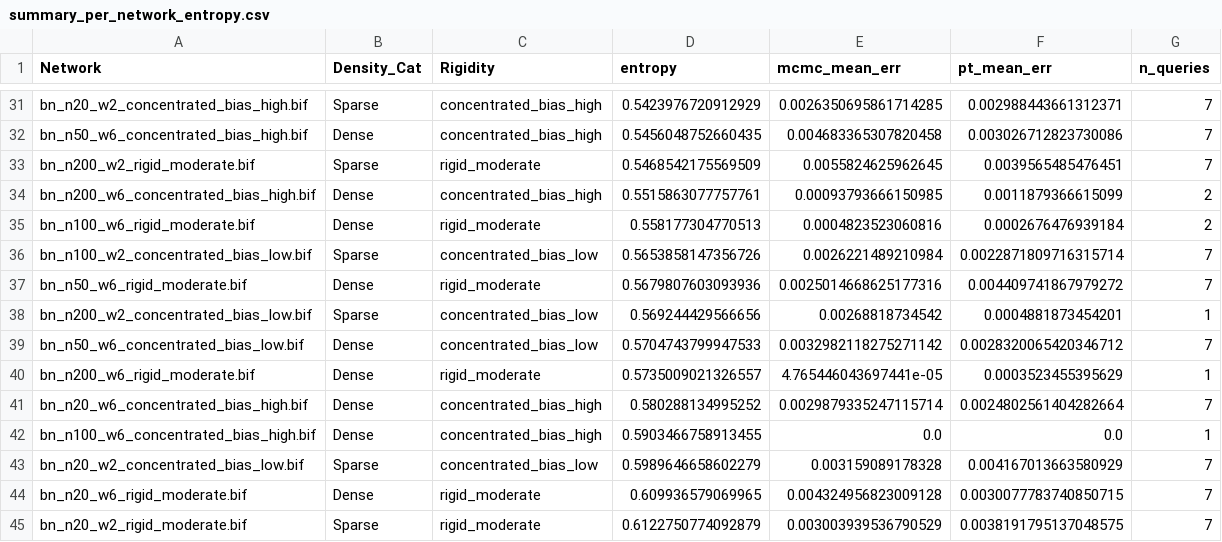
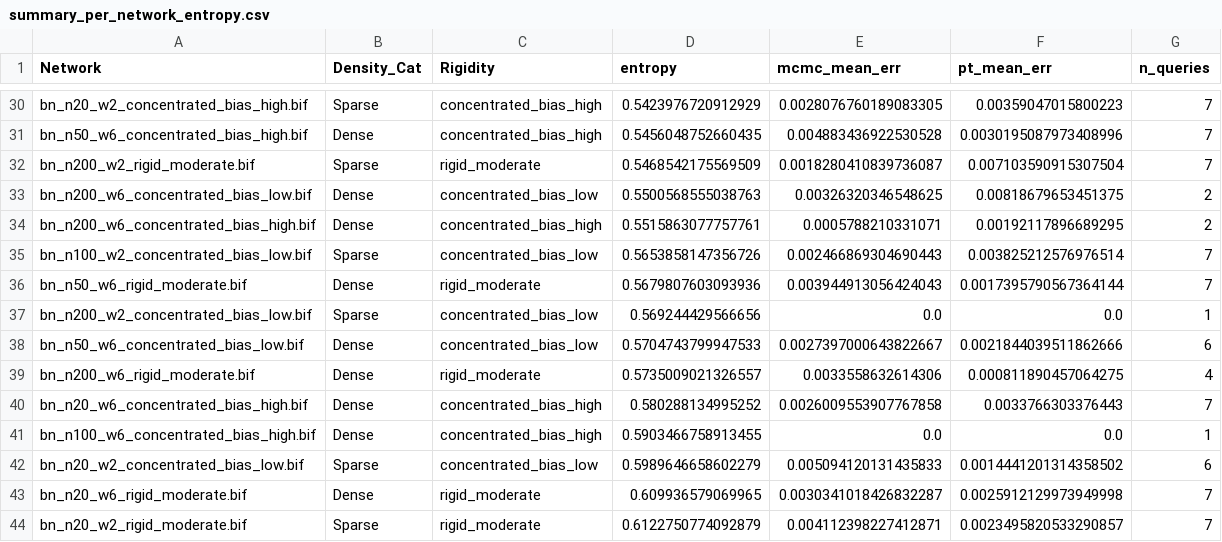
Before and after one commit to jpafcampos/explaining-BNs, a CSV file: src/summary_per_network_entropy.csv, drawn as a sheet; only a part is shown, gaps mark what is left out; removed rows and columns are numbered as before the commit, all else as after; the diff covers the shown part only; the diff names each change by its address in the sheet, - before the commit and + after, or states it on an @@ line.

```diff
--- a/src/summary_per_network_entropy.csv
+++ b/src/summary_per_network_entropy.csv
-E30 (mcmc_mean_err): 0.0026350695861714285
+E30 (mcmc_mean_err): 0.0028076760189083305
-F30 (pt_mean_err): 0.002988443661312371
+F30 (pt_mean_err): 0.00359047015800223
-E31 (mcmc_mean_err): 0.004683365307820458
+E31 (mcmc_mean_err): 0.004883436922530528
-F31 (pt_mean_err): 0.003026712823730086
+F31 (pt_mean_err): 0.0030195087973408996
-E32 (mcmc_mean_err): 0.0055824625962645
+E32 (mcmc_mean_err): 0.0018280410839736087
-F32 (pt_mean_err): 0.0039565485476451
+F32 (pt_mean_err): 0.007103590915307504
+row 33: bn_n200_w6_concentrated_bias_low.bif | Dense | concentrated_bias_low | 0.5500568555038763 | 0.00326320346548625 | 0.00818679653451375 | 2
-E34 (mcmc_mean_err): 0.00093793666150985
+E34 (mcmc_mean_err): 0.0005788210331071
-F34 (pt_mean_err): 0.0011879366615099
+F34 (pt_mean_err): 0.00192117896689295
-row 35: bn_n100_w6_rigid_moderate.bif | Dense | rigid_moderate | 0.558177304770513 | 0.0004823523060816 | 0.0002676476939184 | 2
-E35 (mcmc_mean_err): 0.0026221489210984
+E35 (mcmc_mean_err): 0.002466869304690443
-F35 (pt_mean_err): 0.0022871809716315714
+F35 (pt_mean_err): 0.003825212576976514
-E36 (mcmc_mean_err): 0.0025014668625177316
+E36 (mcmc_mean_err): 0.003944913056424043
-F36 (pt_mean_err): 0.004409741867979272
+F36 (pt_mean_err): 0.0017395790567364144
-E37 (mcmc_mean_err): 0.00268818734542
+E37 (mcmc_mean_err): 0.0
-F37 (pt_mean_err): 0.0004881873454201
+F37 (pt_mean_err): 0.0
-E38 (mcmc_mean_err): 0.0032982118275271142
+E38 (mcmc_mean_err): 0.0027397000643822667
-F38 (pt_mean_err): 0.0028320065420346712
+F38 (pt_mean_err): 0.0021844039511862666
-G38 (n_queries): 7
+G38 (n_queries): 6
-E39 (mcmc_mean_err): 4.765446043697441e-05
+E39 (mcmc_mean_err): 0.0033558632614306
-F39 (pt_mean_err): 0.0003523455395629
+F39 (pt_mean_err): 0.000811890457064275
-G39 (n_queries): 1
+G39 (n_queries): 4
-E40 (mcmc_mean_err): 0.0029879335247115714
+E40 (mcmc_mean_err): 0.0026009553907767858
-F40 (pt_mean_err): 0.0024802561404282664
+F40 (pt_mean_err): 0.0033766303376443
-E42 (mcmc_mean_err): 0.003159089178328
+E42 (mcmc_mean_err): 0.005094120131435833
-F42 (pt_mean_err): 0.004167013663580929
+F42 (pt_mean_err): 0.0014441201314358502
-G42 (n_queries): 7
+G42 (n_queries): 6
-E43 (mcmc_mean_err): 0.004324956823009128
+E43 (mcmc_mean_err): 0.0030341018426832287
-F43 (pt_mean_err): 0.0030077783740850715
+F43 (pt_mean_err): 0.0025912129973949998
-E44 (mcmc_mean_err): 0.003003939536790529
+E44 (mcmc_mean_err): 0.004112398227412871
-F44 (pt_mean_err): 0.0038191795137048575
+F44 (pt_mean_err): 0.0023495820533290857
```
Also changed, not shown: 4 removed rows and 104 edited cells elsewhere in this file, src/summary_density_rigidity.csv, 24 other files.
